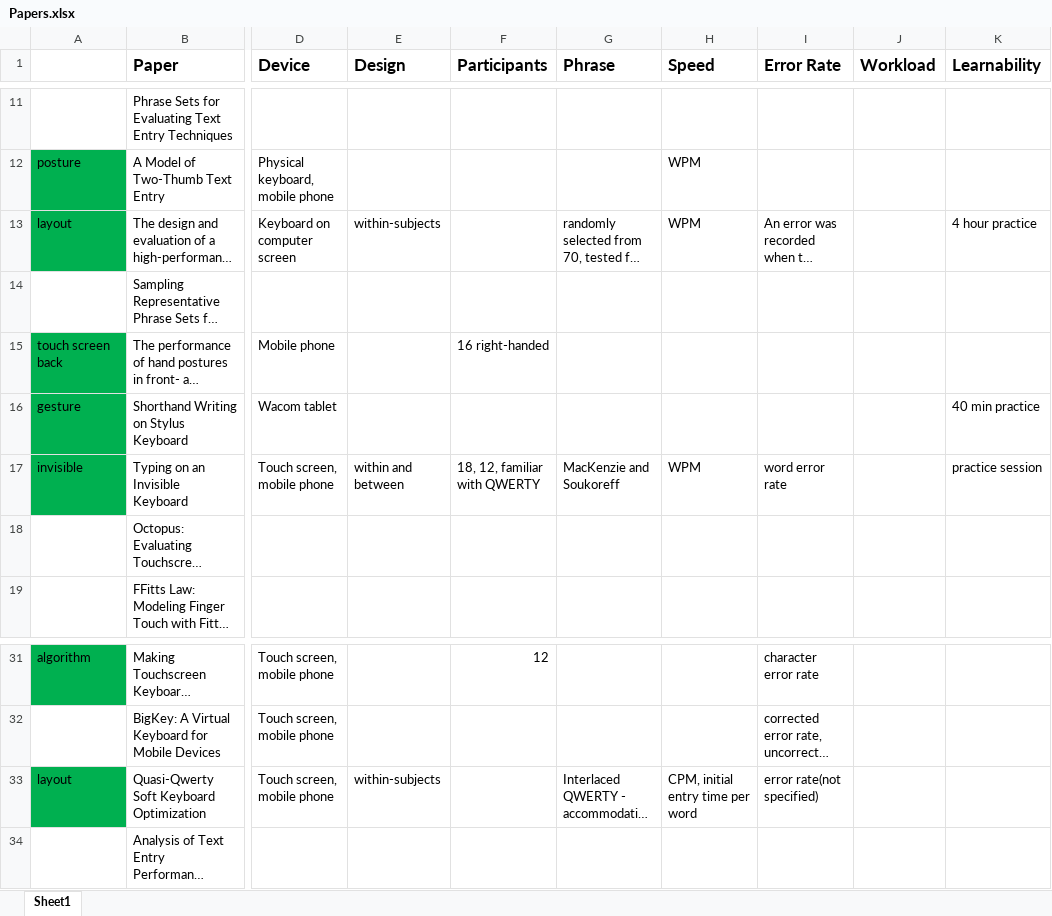
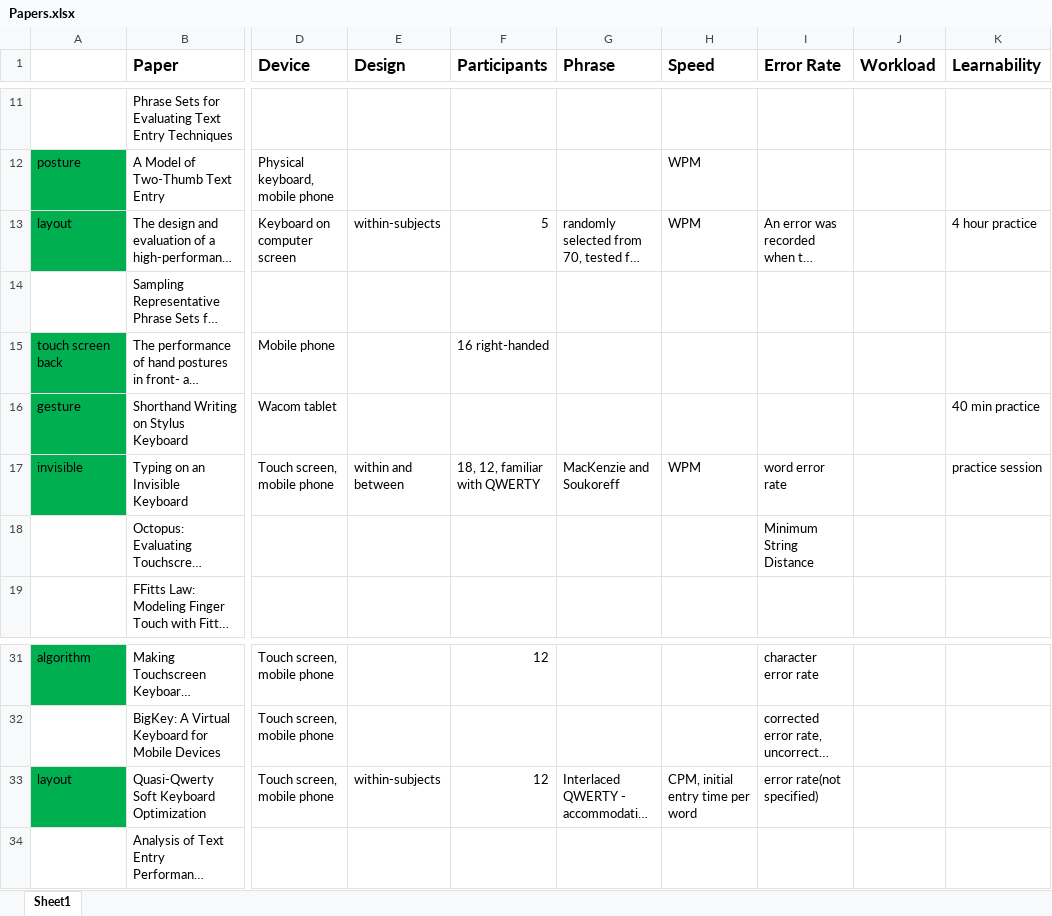
Before and after one commit to Tiankai-Jiang/SYDE644-Literature-Review, an Excel workbook: Papers.xlsx, sheet Sheet1, drawn as a sheet; only a part is shown, gaps mark what is left out; long unchanged cells end in …; values as stored, in another font and other column widths than the file's, no borders; the diff names each change by its address in the sheet, - before the commit and + after, or states it on an @@ line.

```diff
--- a/Papers.xlsx (sheet Sheet1)
+++ b/Papers.xlsx (sheet Sheet1)
-F13 (Participants): (empty)
+F13 (Participants): 5
-I18 (Error Rate): (empty)
+I18 (Error Rate): Minimum String Distance
-F33 (Participants): (empty)
+F33 (Participants): 12
```
Also changed, not shown: 8 other files.
